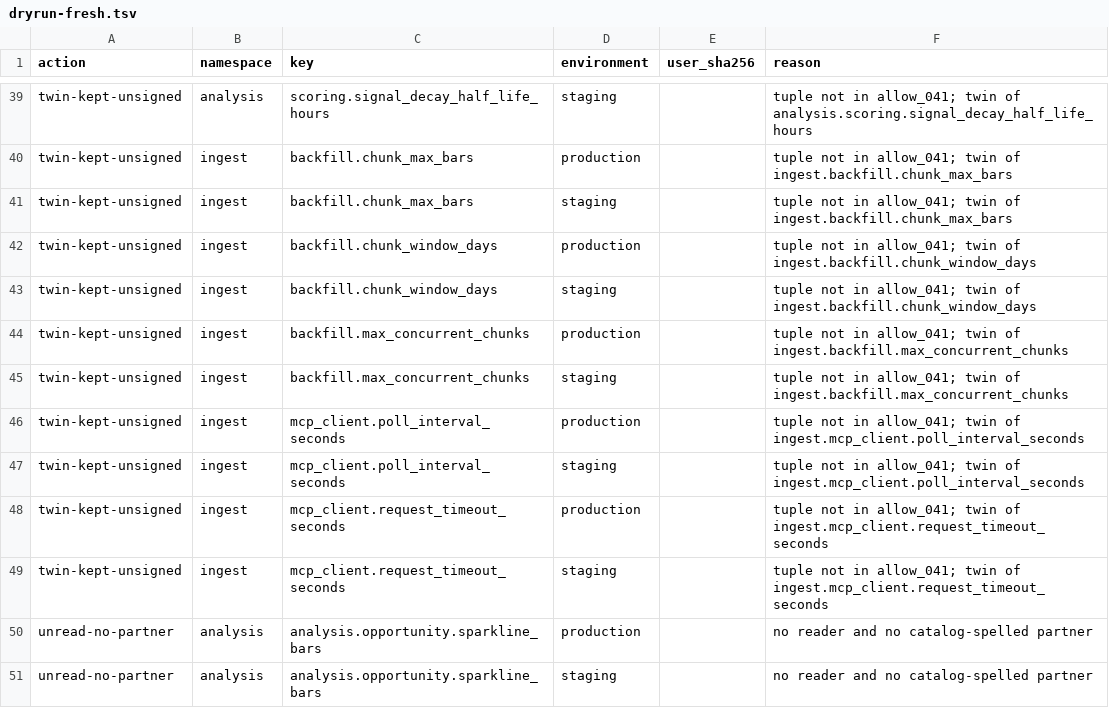
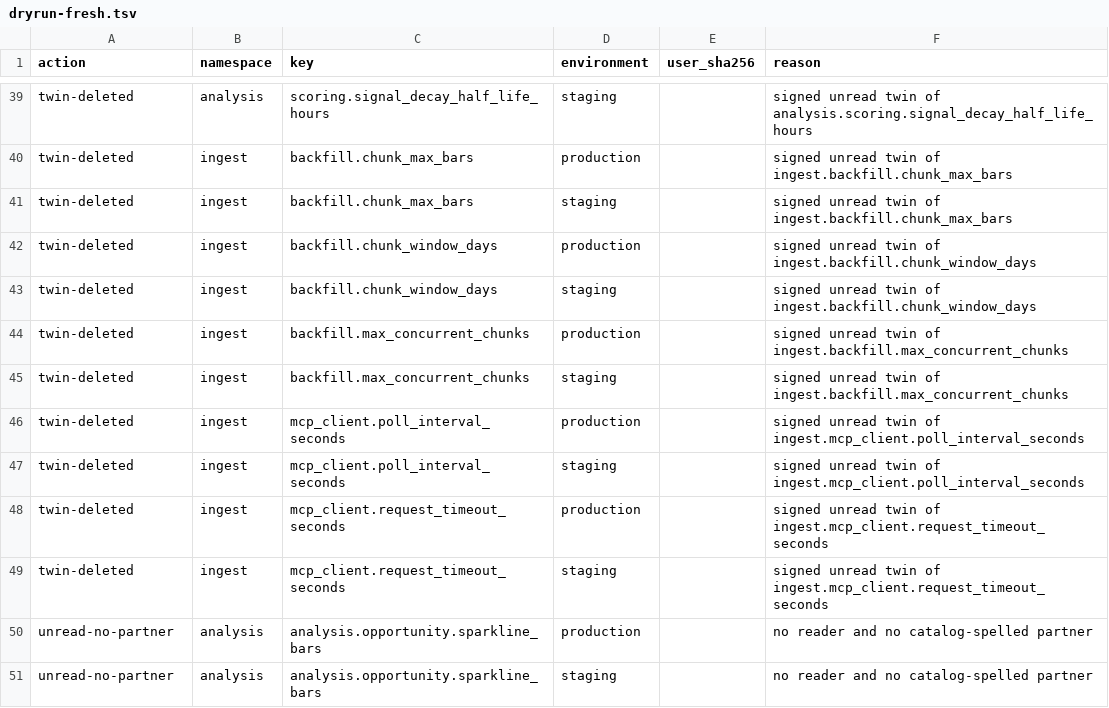
Before and after one commit to davcs86/xstockstrat, a TSV file: scripts/config-heal/dryrun-fresh.tsv, drawn as a sheet; only a part is shown, gaps mark what is left out; the diff covers the shown part only; the diff names each change by its address in the sheet, - before the commit and + after, or states it on an @@ line.

```diff
--- a/scripts/config-heal/dryrun-fresh.tsv
+++ b/scripts/config-heal/dryrun-fresh.tsv
-A39:A49 (action): twin-kept-unsigned
+A39:A49 (action): twin-deleted
-F39 (reason): tuple not in allow_041; twin of…
+F39 (reason): signed unread twin of…
-F40:F41 (reason): tuple not in allow_041; twin of…
+F40:F41 (reason): signed unread twin of…
-F42:F43 (reason): tuple not in allow_041; twin of…
+F42:F43 (reason): signed unread twin of…
-F44:F45 (reason): tuple not in allow_041; twin of…
+F44:F45 (reason): signed unread twin of…
-F46:F47 (reason): tuple not in allow_041; twin of…
+F46:F47 (reason): signed unread twin of…
-F48:F49 (reason): tuple not in allow_041; twin of…
+F48:F49 (reason): signed unread twin of…
```
Also changed, not shown: 54 edited cells elsewhere in this file, 8 other files.
